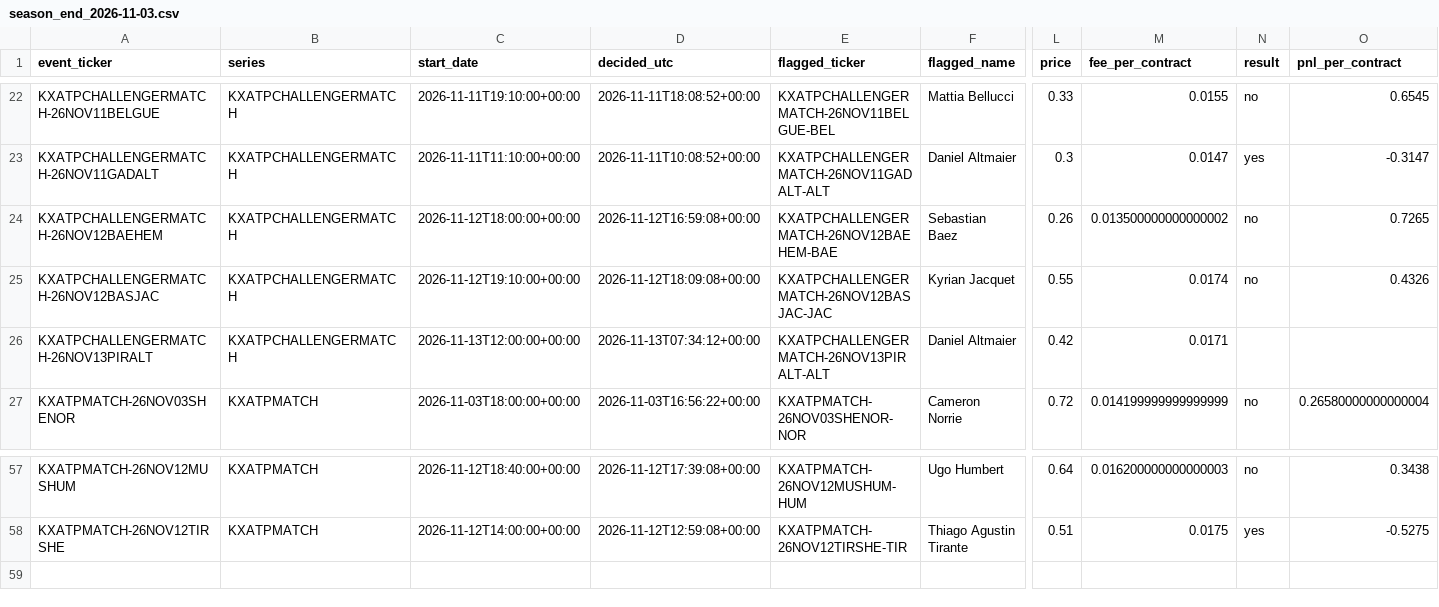
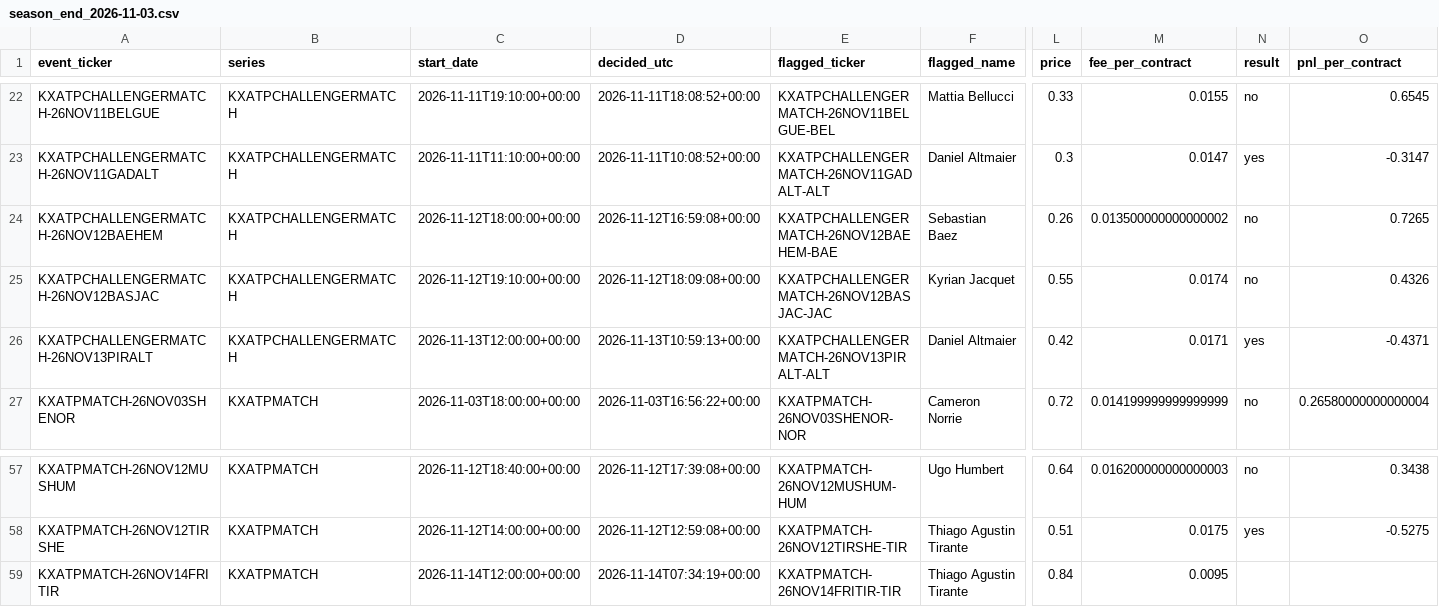
Before and after one commit to emarti13/Tennis_Quant_Lab_V5, a CSV file: market_history/kalshi/registrations/season_end_2026-11-03.csv, drawn as a sheet; only a part is shown, gaps mark what is left out; rows hold the shown columns only; the diff names each change by its address in the sheet, - before the commit and + after, or states it on an @@ line.

```diff
--- a/market_history/kalshi/registrations/season_end_2026-11-03.csv
+++ b/market_history/kalshi/registrations/season_end_2026-11-03.csv
-D26 (decided_utc): 2026-11-13T07:34:12+00:00
+D26 (decided_utc): 2026-11-13T10:59:13+00:00
-N26 (result): (empty)
+N26 (result): yes
-O26 (pnl_per_contract): (empty)
+O26 (pnl_per_contract): -0.4371
+row 59: KXATPMATCH-26NOV14FRITIR | KXATPMATCH | 2026-11-14T12:00:00+00:00 | 2026-11-14T07:34:19+00:00 | KXATPMATCH-26NOV14FRITIR-TIR | Thiago Agustin Tirante | 0.84 | 0.0095
```
Also changed, not shown: market_history/kalshi/registrations/longshot_2026-11-03.csv, 10 other files.
